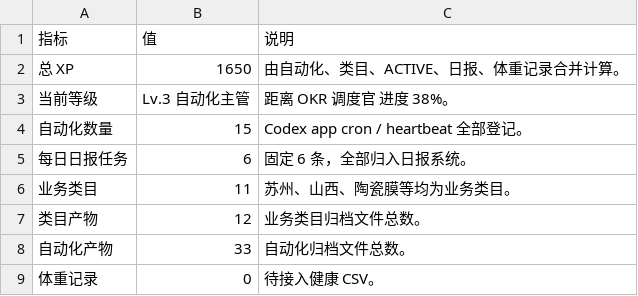
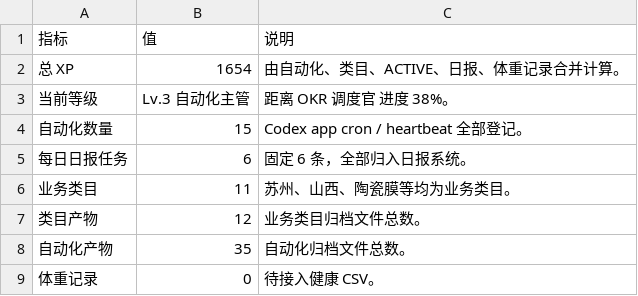
Before and after one commit to schovayang-creator/automation-command-center, a CSV file: data/tables/system-summary.csv, drawn as a sheet.

```diff
--- a/data/tables/system-summary.csv
+++ b/data/tables/system-summary.csv
@@ -1,3 +1,3 @@
 指标,值,说明
-总 XP,1650,由自动化、类目、ACTIVE、日报、体重记录合并计算。
+总 XP,1654,由自动化、类目、ACTIVE、日报、体重记录合并计算。
 当前等级,Lv.3 自动化主管,距离 OKR 调度官 进度 38%。
@@ -7,3 +7,3 @@
 类目产物,12,业务类目归档文件总数。
-自动化产物,33,自动化归档文件总数。
+自动化产物,35,自动化归档文件总数。
 体重记录,0,待接入健康 CSV。
```
Also changed, not shown: data/tables/automation-ledger.csv, data/tables/track-ledger.csv, 20 other files.
